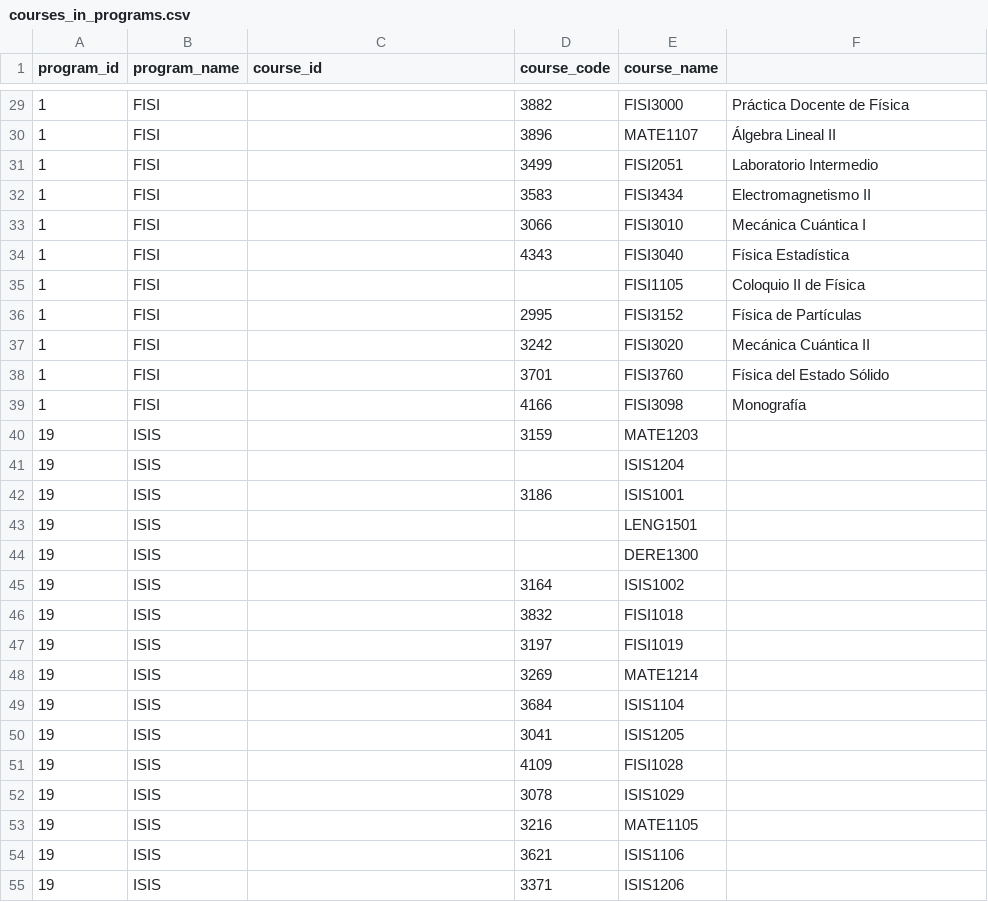
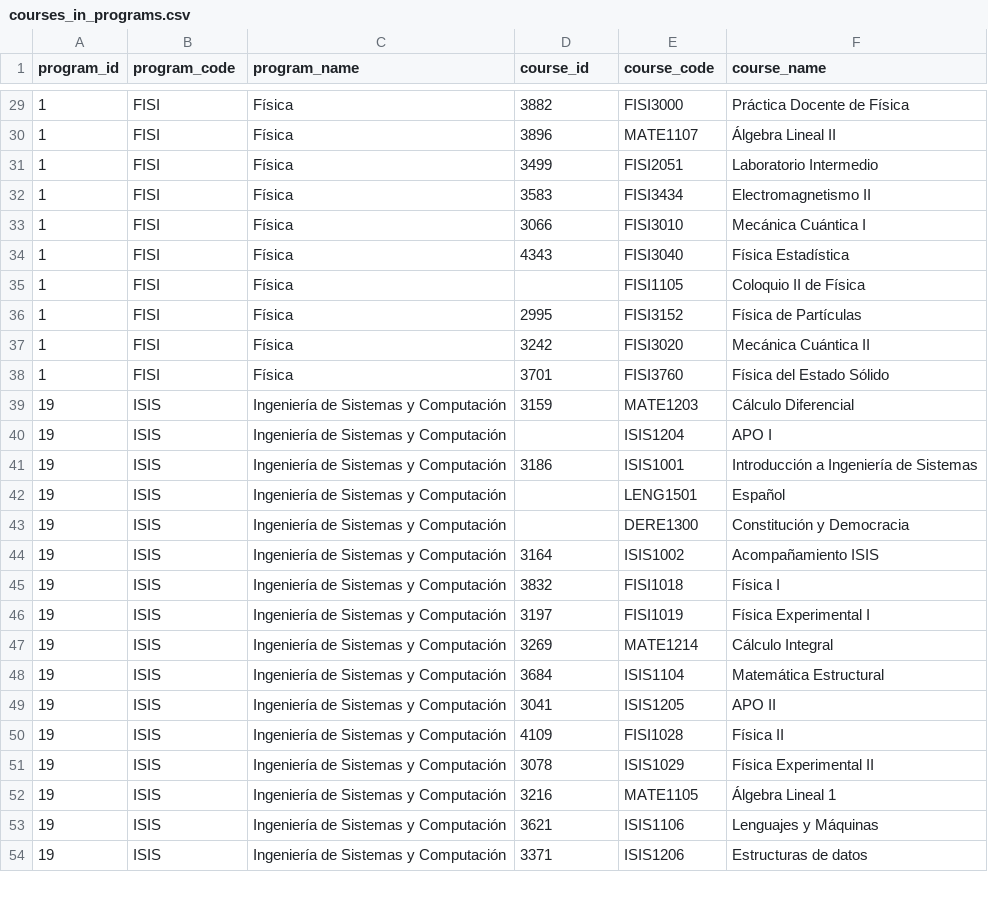
Before and after one commit to projectsuniandes/planeadorsemestral_back, a CSV file: docs/courses_in_programs.csv, drawn as a sheet; only a part is shown, gaps mark what is left out; the diff covers the shown part only.

Commit message:
course sin programs with the correct format

```diff
--- a/docs/courses_in_programs.csv
+++ b/docs/courses_in_programs.csv
@@ -1 +1 @@
-program_id,program_name,course_id,course_code,course_name
+program_id,program_code,program_name,course_id,course_code,course_name
@@ -29,27 +29,26 @@ program_id,program_name,course_id,course_code,course_name
-1,"FISI", , 3882,"FISI3000", "Práctica Docente de Física"
-1,"FISI", , 3896,"MATE1107", "Álgebra Lineal II"
-1,"FISI", , 3499,"FISI2051", "Laboratorio Intermedio"
-1,"FISI", , 3583,"FISI3434", "Electromagnetismo II"
-1,"FISI", , 3066,"FISI3010", "Mecánica Cuántica I"
-1,"FISI", , 4343,"FISI3040", "Física Estadística"
-1,"FISI", , ,"FISI1105", "Coloquio II de Física"
-1,"FISI", ,2995 ,"FISI3152", "Física de Partículas"
-1,"FISI", ,3242 ,"FISI3020", "Mecánica Cuántica II"
-1,"FISI", , 3701,"FISI3760", "Física del Estado Sólido"
-1,"FISI", , 4166,"FISI3098", "Monografía"
-19,"ISIS", , 3159, "MATE1203",""
-19,"ISIS", , , "ISIS1204",""
-19,"ISIS", , 3186, "ISIS1001",""
-19,"ISIS", , , "LENG1501",""
-19,"ISIS", , , "DERE1300",""
-19,"ISIS", , 3164, "ISIS1002",""
-19,"ISIS", , 3832, "FISI1018",""
-19,"ISIS", , 3197, "FISI1019",""
-19,"ISIS", , 3269, "MATE1214",""
-19,"ISIS", , 3684, "ISIS1104",""
-19,"ISIS", , 3041, "ISIS1205",""
-19,"ISIS", , 4109, "FISI1028",""
-19,"ISIS", , 3078, "ISIS1029",""
-19,"ISIS", , 3216, "MATE1105",""
-19,"ISIS", , 3621, "ISIS1106",""
-19,"ISIS", , 3371, "ISIS1206",""
+1,"FISI","Física",3882,"FISI3000","Práctica Docente de Física"
+1,"FISI","Física",3896,"MATE1107","Álgebra Lineal II"
+1,"FISI","Física",3499,"FISI2051","Laboratorio Intermedio"
+1,"FISI","Física",3583,"FISI3434","Electromagnetismo II"
+1,"FISI","Física",3066,"FISI3010","Mecánica Cuántica I"
+1,"FISI","Física",4343,"FISI3040","Física Estadística"
+1,"FISI","Física",,"FISI1105","Coloquio II de Física"
+1,"FISI","Física",2995,"FISI3152","Física de Partículas"
+1,"FISI","Física",3242,"FISI3020","Mecánica Cuántica II"
+1,"FISI","Física",3701,"FISI3760","Física del Estado Sólido"
+19,"ISIS","Ingeniería de Sistemas y Computación",3159,"MATE1203","Cálculo Diferencial"
+19,"ISIS","Ingeniería de Sistemas y Computación",,"ISIS1204","APO I"
+19,"ISIS","Ingeniería de Sistemas y Computación",3186,"ISIS1001","Introducción a Ingeniería de Sistemas"
+19,"ISIS","Ingeniería de Sistemas y Computación",,"LENG1501","Español"
+19,"ISIS","Ingeniería de Sistemas y Computación",,"DERE1300","Constitución y Democracia"
+19,"ISIS","Ingeniería de Sistemas y Computación",3164,"ISIS1002","Acompañamiento ISIS"
+19,"ISIS","Ingeniería de Sistemas y Computación",3832,"FISI1018","Física I"
+19,"ISIS","Ingeniería de Sistemas y Computación",3197,"FISI1019","Física Experimental I"
+19,"ISIS","Ingeniería de Sistemas y Computación",3269,"MATE1214","Cálculo Integral"
+19,"ISIS","Ingeniería de Sistemas y Computación",3684,"ISIS1104","Matemática Estructural"
+19,"ISIS","Ingeniería de Sistemas y Computación",3041,"ISIS1205","APO II"
+19,"ISIS","Ingeniería de Sistemas y Computación",4109,"FISI1028","Física II"
+19,"ISIS","Ingeniería de Sistemas y Computación",3078,"ISIS1029","Física Experimental II"
+19,"ISIS","Ingeniería de Sistemas y Computación",3216,"MATE1105","Álgebra Lineal 1"
+19,"ISIS","Ingeniería de Sistemas y Computación",3621,"ISIS1106","Lenguajes y Máquinas"
+19,"ISIS","Ingeniería de Sistemas y Computación",3371,"ISIS1206","Estructuras de datos"
```
Also changed, not shown: 2 removed rows and 74 edited cells elsewhere in this file.
